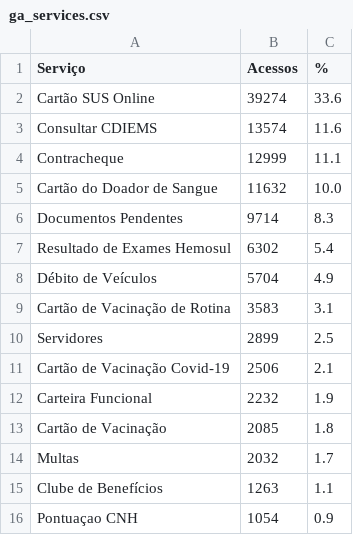
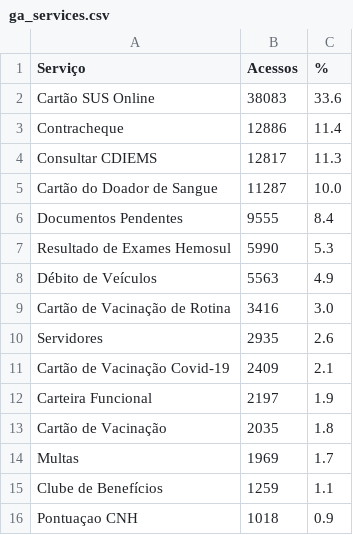
Before and after one commit to fabioramos-02/matomo, a CSV file: matomo-analytics-dashboard/exports/ga_services.csv, drawn as a sheet.

```diff
--- a/matomo-analytics-dashboard/exports/ga_services.csv
+++ b/matomo-analytics-dashboard/exports/ga_services.csv
@@ -1,16 +1,16 @@
 Serviço;Acessos;%
-Cartão SUS Online;39274;33.6
-Consultar CDIEMS;13574;11.6
-Contracheque;12999;11.1
-Cartão do Doador de Sangue;11632;10.0
-Documentos Pendentes;9714;8.3
-Resultado de Exames Hemosul;6302;5.4
-Débito de Veículos;5704;4.9
-Cartão de Vacinação de Rotina;3583;3.1
-Servidores;2899;2.5
-Cartão de Vacinação Covid-19;2506;2.1
-Carteira Funcional;2232;1.9
-Cartão de Vacinação;2085;1.8
-Multas;2032;1.7
-Clube de Benefícios;1263;1.1
-Pontuaçao CNH;1054;0.9
+Cartão SUS Online;38083;33.6
+Contracheque;12886;11.4
+Consultar CDIEMS;12817;11.3
+Cartão do Doador de Sangue;11287;10.0
+Documentos Pendentes;9555;8.4
+Resultado de Exames Hemosul;5990;5.3
+Débito de Veículos;5563;4.9
+Cartão de Vacinação de Rotina;3416;3.0
+Servidores;2935;2.6
+Cartão de Vacinação Covid-19;2409;2.1
+Carteira Funcional;2197;1.9
+Cartão de Vacinação;2035;1.8
+Multas;1969;1.7
+Clube de Benefícios;1259;1.1
+Pontuaçao CNH;1018;0.9
```
Also changed, not shown: matomo-analytics-dashboard/exports/ga_cities.csv, matomo-analytics-dashboard/exports/ga_funnel.csv, 4 other files.
